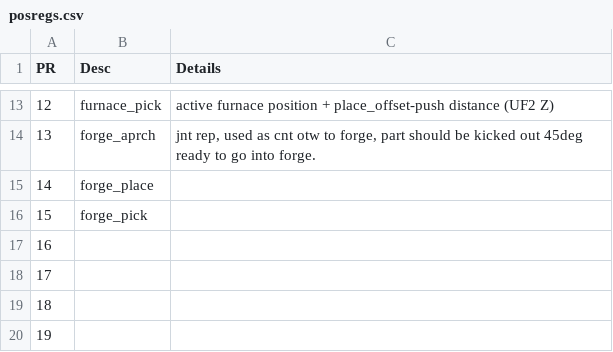
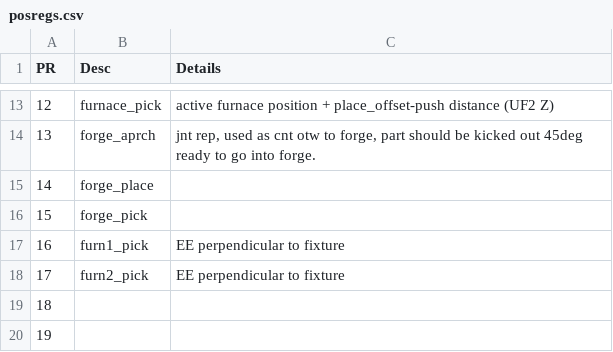
Before and after one commit to ttatum742/USA-Forge-Cell, a CSV file: registers_io/posregs.csv, drawn as a sheet; only a part is shown, gaps mark what is left out.

```diff
--- a/registers_io/posregs.csv
+++ b/registers_io/posregs.csv
@@ -16,4 +16,4 @@
 15,forge_pick,
-16,,
-17,,
+16,furn1_pick,EE perpendicular to fixture
+17,furn2_pick,EE perpendicular to fixture
 18,,
```
Also changed, not shown: 10 other files.
